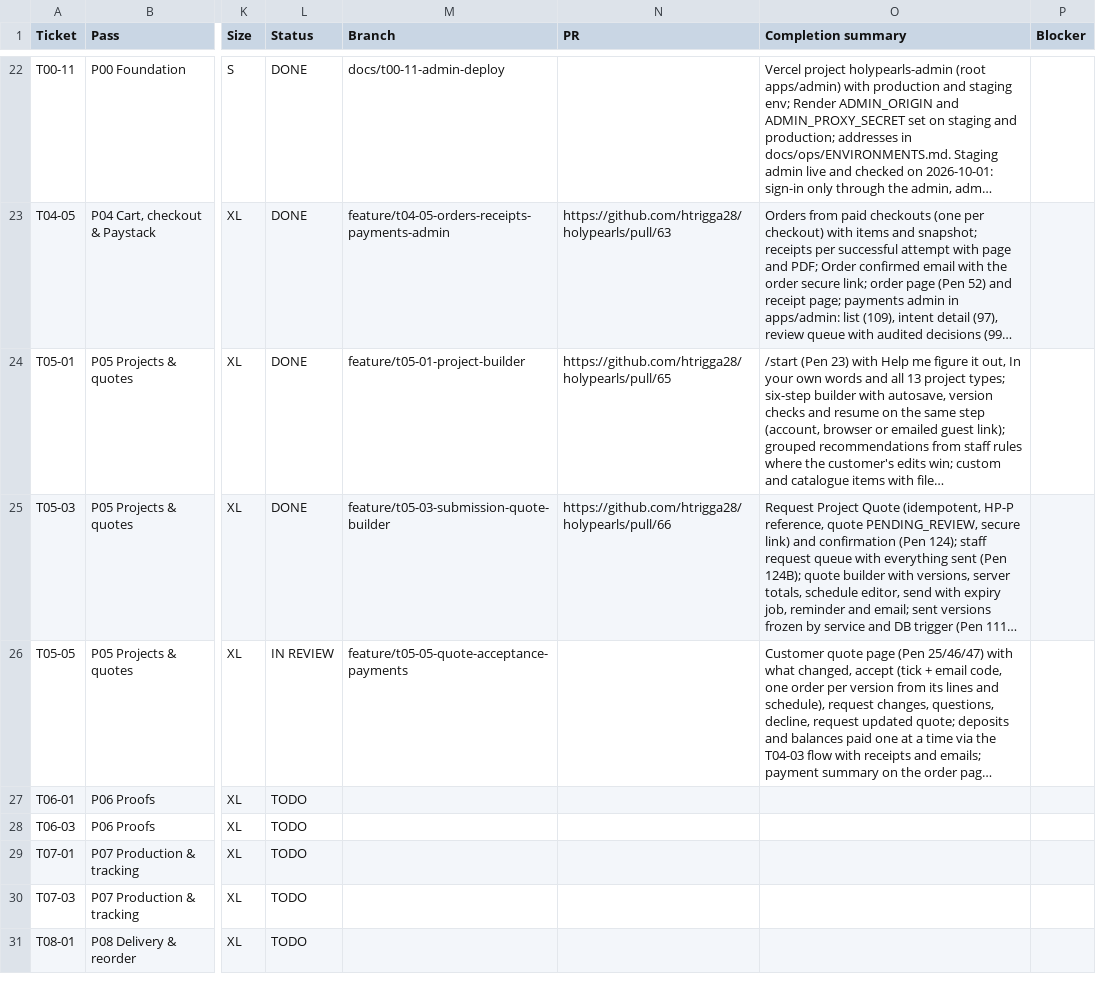
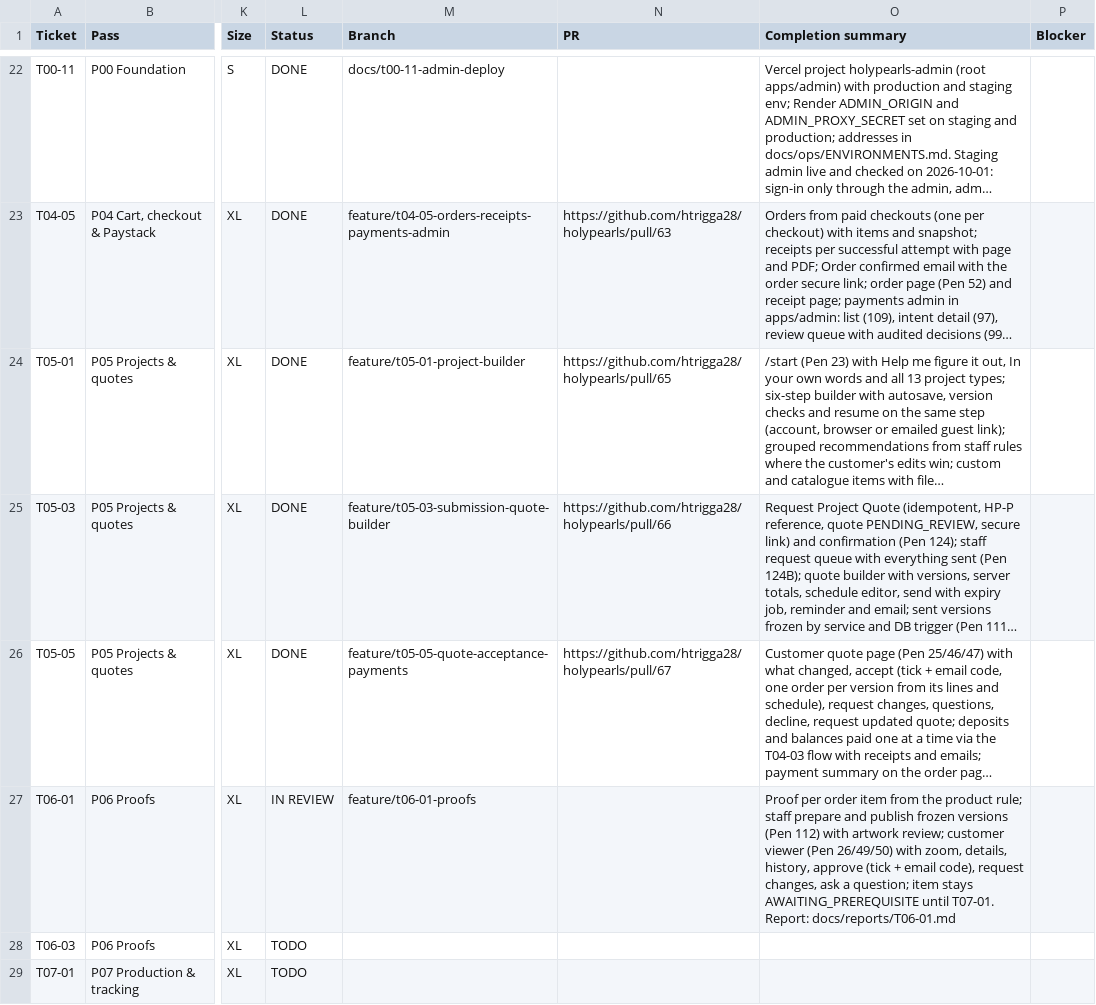
Before and after one commit to holyworthh/holypearls, a CSV file: docs/tracker/TICKETS.csv, drawn as a sheet; only a part is shown, gaps mark what is left out; the shorter side is filled out with more unchanged rows; long unchanged cells end in …; the diff names each change by its address in the sheet, - before the commit and + after, or states it on an @@ line.

Commit message:
feat(t06-01): proof viewer, decisions, staff preparation and artwork review

```diff
--- a/docs/tracker/TICKETS.csv
+++ b/docs/tracker/TICKETS.csv
-L26 (Status): IN REVIEW
+L26 (Status): DONE
-N26 (PR): (empty)
+N26 (PR): https://github.com/htrigga28/holypearls/pull/67
-L27 (Status): TODO
+L27 (Status): IN REVIEW
-M27 (Branch): (empty)
+M27 (Branch): feature/t06-01-proofs
-O27 (Completion summary): (empty)
+O27 (Completion summary): Proof per order item from the product rule; staff prepare and publish frozen versions (Pen 112) with artwork review; customer viewer (Pen 26/49/50) with zoom, details, history, approve (tick + email code), request changes, ask a question; item stays AWAITING_PREREQUISITE until T07-01. Report: docs/reports/T06-01.md
```
Also changed, not shown: 11 other files.
